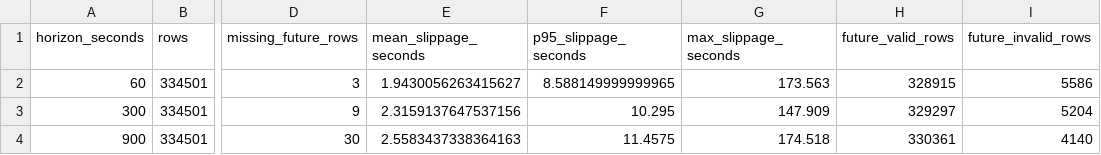
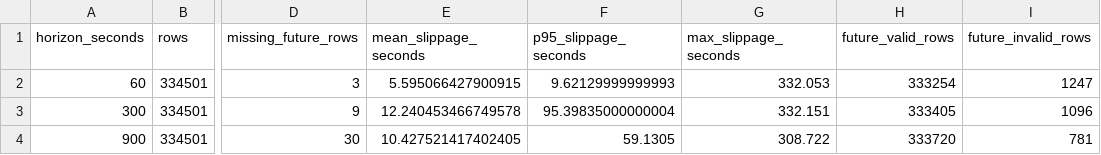
Before and after one commit to SoYuCry/nautilus_trader, a CSV file: polymarket/research/2026-07-08-pmxt-l2-factor-baseline/outputs/label_slippage_summary.csv, drawn as a sheet; only a part is shown, gaps mark what is left out; the diff names each change by its address in the sheet, - before the commit and + after, or states it on an @@ line.

```diff
--- a/polymarket/research/2026-07-08-pmxt-l2-factor-baseline/outputs/label_slippage_summary.csv
+++ b/polymarket/research/2026-07-08-pmxt-l2-factor-baseline/outputs/label_slippage_summary.csv
-E2 (mean_slippage_seconds): 1.9430056263415627
+E2 (mean_slippage_seconds): 5.595066427900915
-F2 (p95_slippage_seconds): 8.588149999999965
+F2 (p95_slippage_seconds): 9.62129999999993
-G2 (max_slippage_seconds): 173.563
+G2 (max_slippage_seconds): 332.053
-H2 (future_valid_rows): 328915
+H2 (future_valid_rows): 333254
-I2 (future_invalid_rows): 5586
+I2 (future_invalid_rows): 1247
-E3 (mean_slippage_seconds): 2.3159137647537156
+E3 (mean_slippage_seconds): 12.240453466749578
-F3 (p95_slippage_seconds): 10.295
+F3 (p95_slippage_seconds): 95.39835000000004
-G3 (max_slippage_seconds): 147.909
+G3 (max_slippage_seconds): 332.151
-H3 (future_valid_rows): 329297
+H3 (future_valid_rows): 333405
-I3 (future_invalid_rows): 5204
+I3 (future_invalid_rows): 1096
-E4 (mean_slippage_seconds): 2.5583437338364163
+E4 (mean_slippage_seconds): 10.427521417402405
-F4 (p95_slippage_seconds): 11.4575
+F4 (p95_slippage_seconds): 59.1305
-G4 (max_slippage_seconds): 174.518
+G4 (max_slippage_seconds): 308.722
-H4 (future_valid_rows): 330361
+H4 (future_valid_rows): 333720
-I4 (future_invalid_rows): 4140
+I4 (future_invalid_rows): 781
```
Also changed, not shown: polymarket/research/2026-07-08-pmxt-l2-factor-baseline/outputs/factor_summary.csv, polymarket/research/2026-07-08-pmxt-l2-factor-baseline/outputs/quantile_returns.csv, 8 other files.
